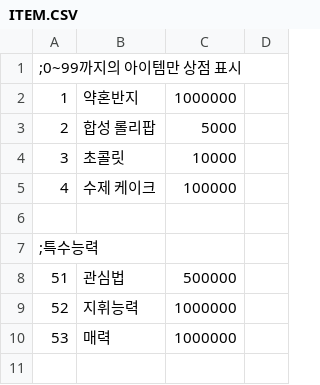
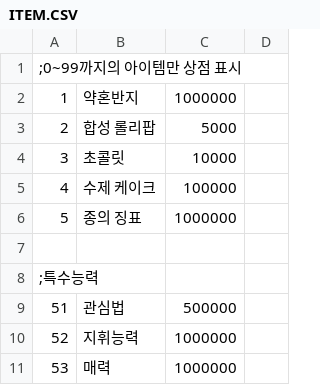
Before and after one commit to SecretU4/eraLAO, a CSV file: CSV/ITEM.CSV, drawn as a sheet; only a part is shown; the shorter side is filled out with more unchanged rows.

```diff
--- a/CSV/ITEM.CSV
+++ b/CSV/ITEM.CSV
@@ -5,2 +5,3 @@
 4,수제 케이크,100000,
+5,종의 징표,1000000,
 
```
Also changed, not shown: CSV/STR.csv, 4 other files.
